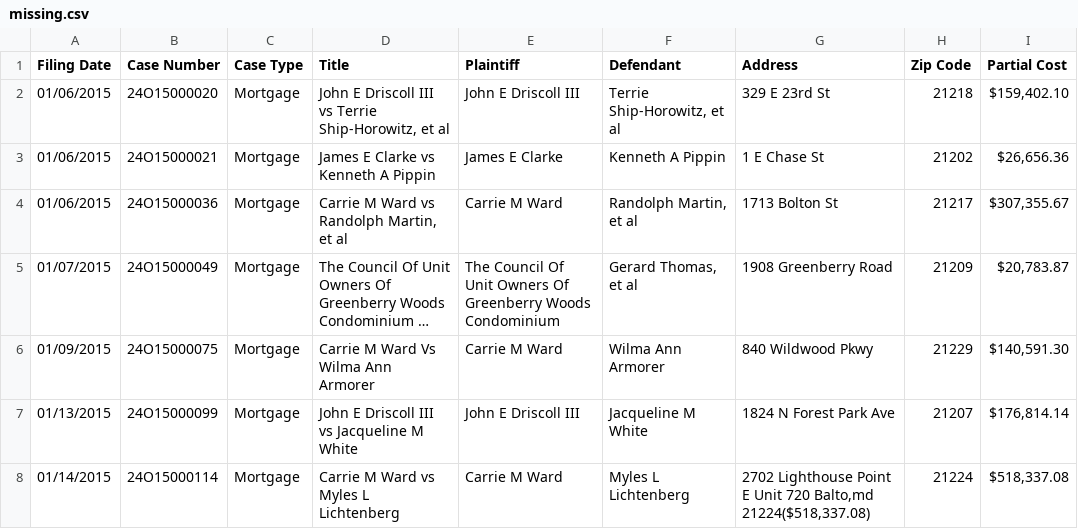
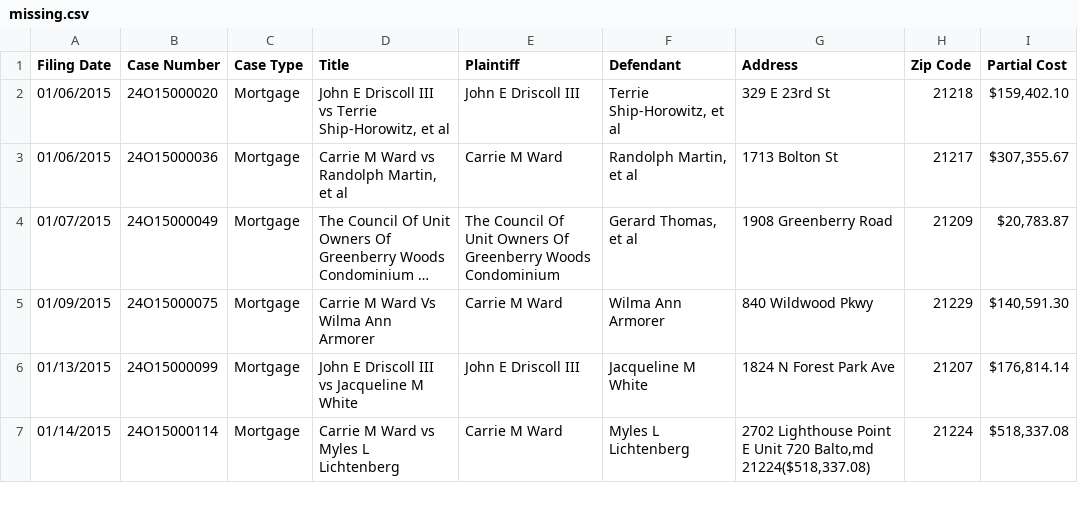
Before and after one commit to BNIA/Close-Crawl, a CSV file: src/datasets/scraped/missing.csv, drawn as a sheet; only a part is shown; long unchanged cells end in …; the diff names each change by its address in the sheet, - before the commit and + after, or states it on an @@ line.

Commit message:
all datasets merged

```diff
--- a/src/datasets/scraped/missing.csv
+++ b/src/datasets/scraped/missing.csv
-row 3: 01/06/2015 | 24O15000021 | Mortgage | James E Clarke vs Kenneth A Pippin | James E Clarke | Kenneth A Pippin | 1 E Chase St | 21202 | $26,656.36
```
Also changed, not shown: 3 other files.
